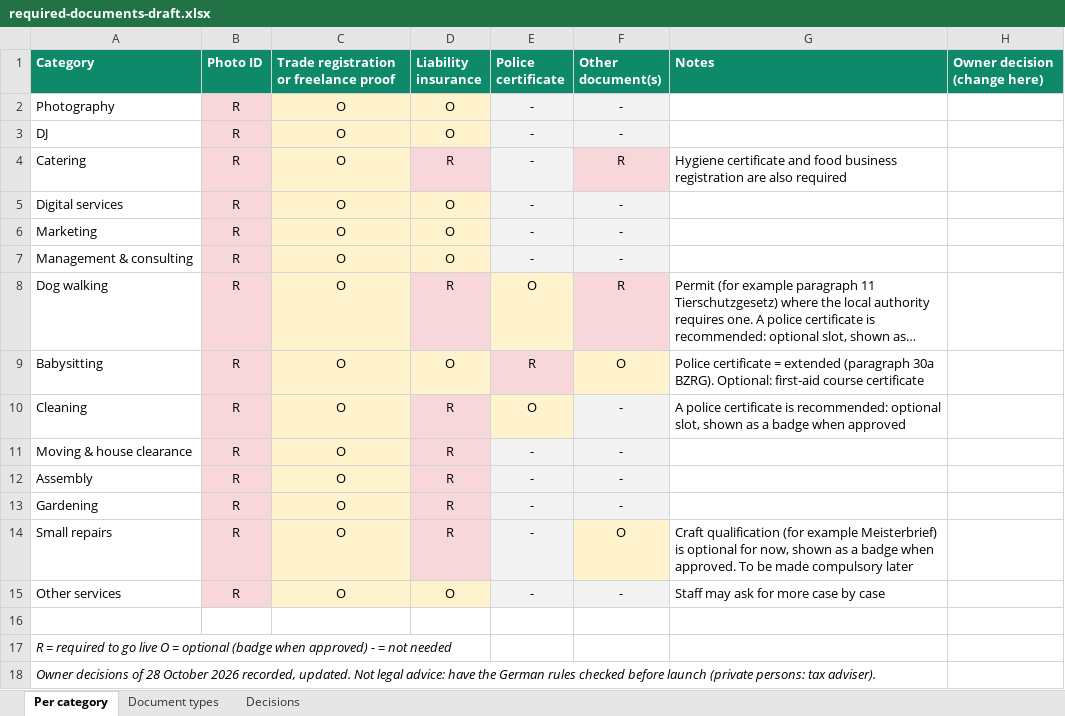
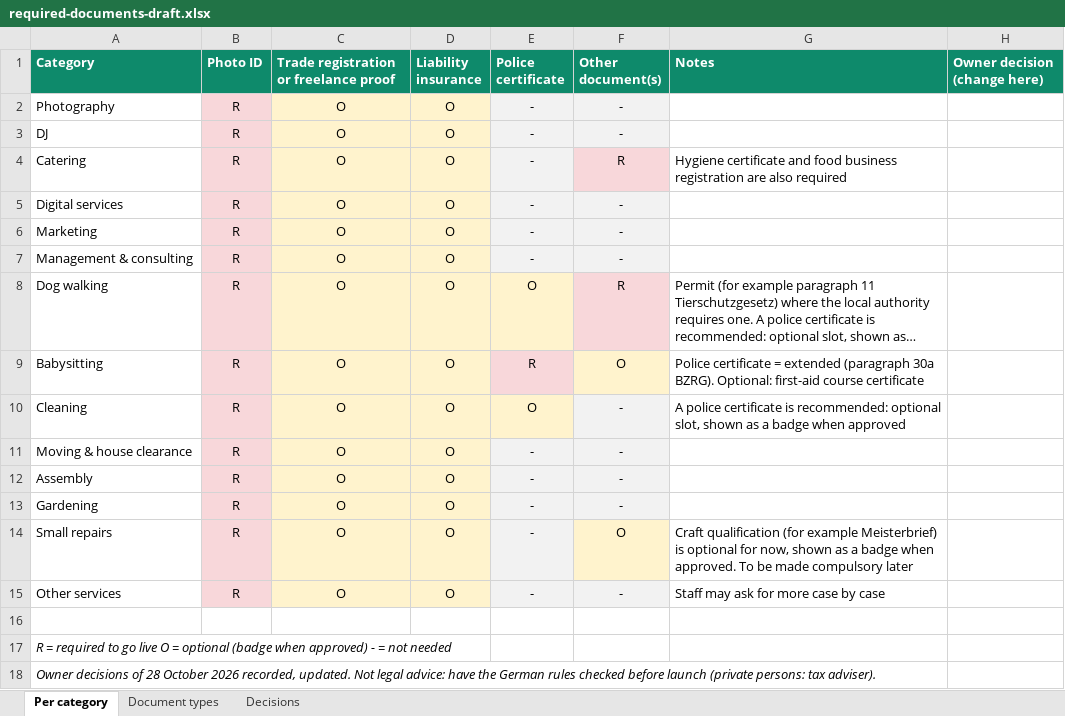
Before and after one commit to Liezljvv74/KANDO, an Excel workbook: docs/required-documents-draft.xlsx, sheet Per category, drawn as a sheet; long unchanged cells end in …; values as stored, in another font and other column widths than the file's, no borders; the diff names each change by its address in the sheet, - before the commit and + after, or states it on an @@ line.

```diff
--- a/docs/required-documents-draft.xlsx (sheet Per category)
+++ b/docs/required-documents-draft.xlsx (sheet Per category)
-D4 (Liability insurance): R
+D4 (Liability insurance): O
-D4 fill: #F8D7DA
+D4 fill: #FFF3CD
-D8 (Liability insurance): R
+D8 (Liability insurance): O
-D8 fill: #F8D7DA
+D8 fill: #FFF3CD
-D10:D14 (Liability insurance): R
+D10:D14 (Liability insurance): O
-D10:D14 fill: #F8D7DA
+D10:D14 fill: #FFF3CD
```
Also changed, not shown: sheet Decisions, 4 other files.
